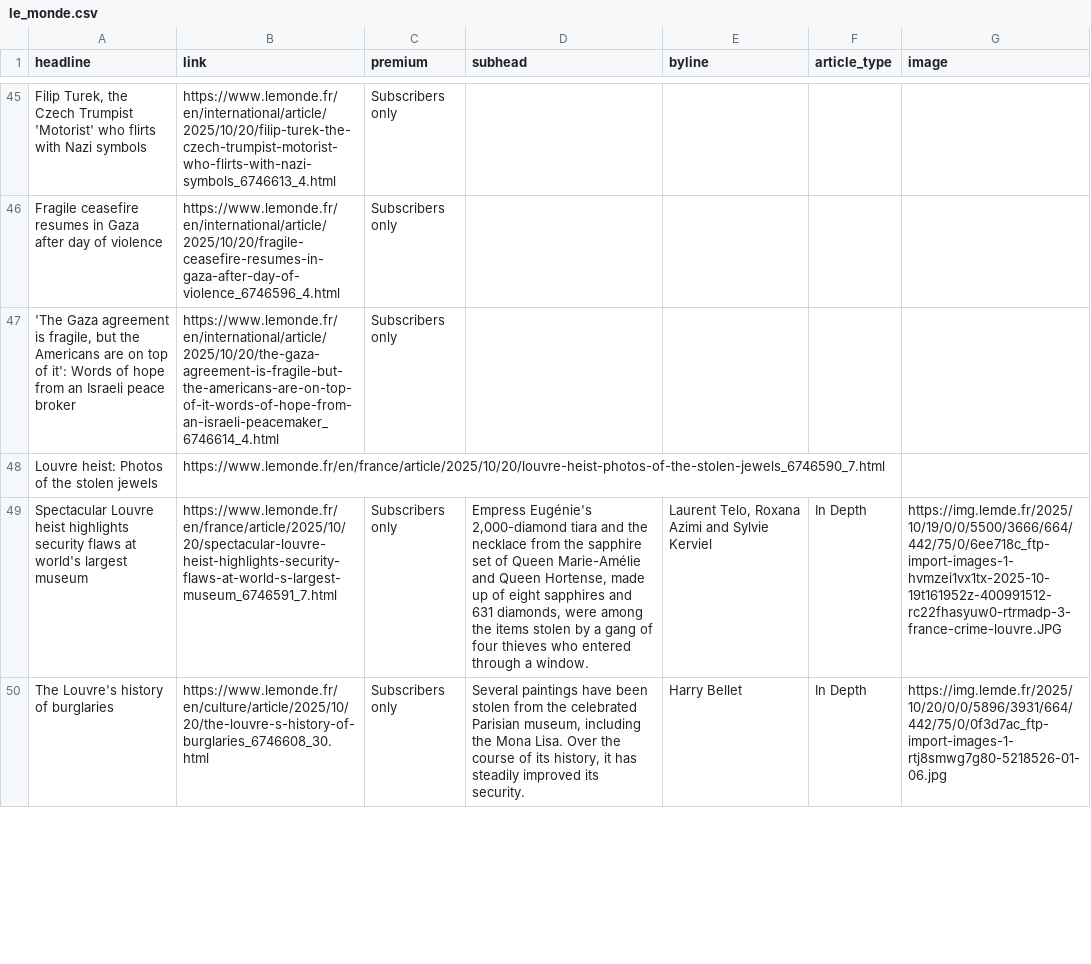
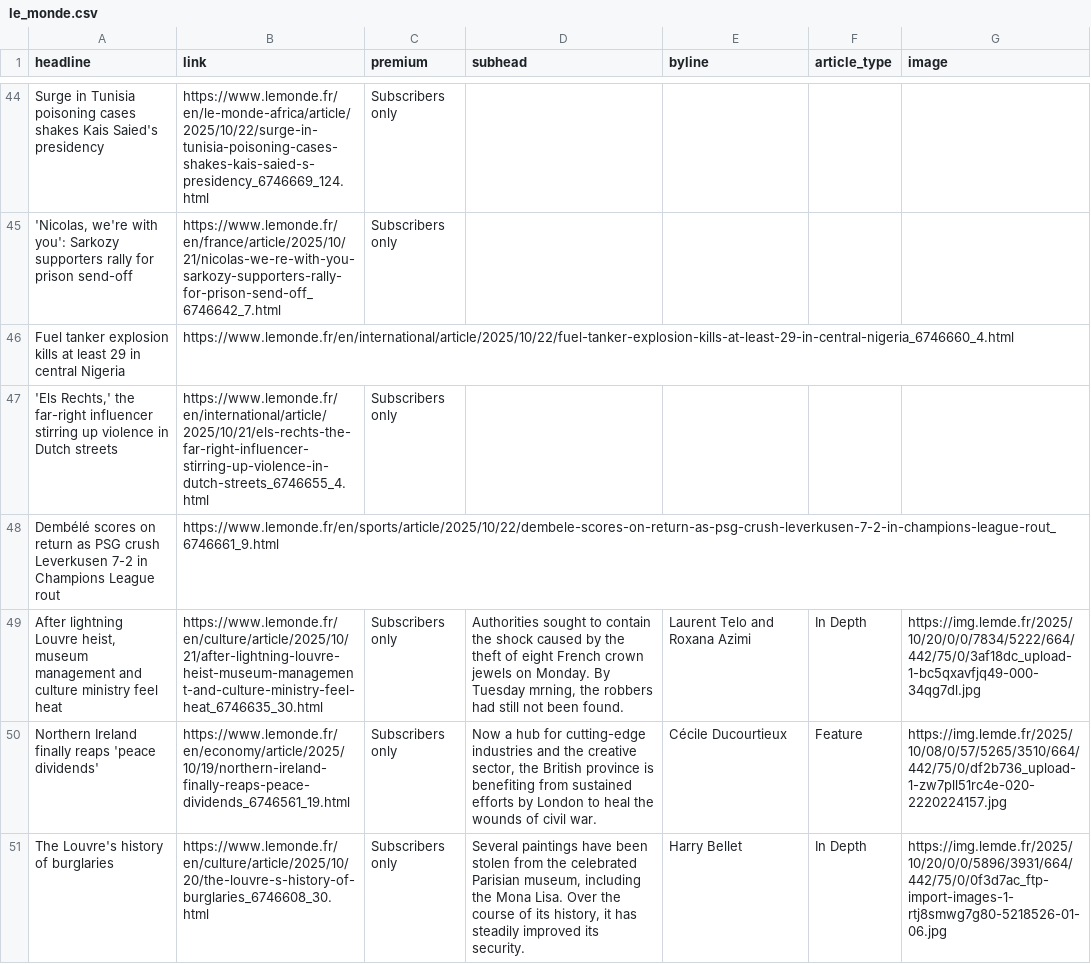
Before and after one commit to teodoracurcic/scraping, a CSV file: le_monde.csv, drawn as a sheet; only a part is shown, gaps mark what is left out; removed rows and columns are numbered as before the commit, all else as after; the diff covers the shown part only; the diff names each change by its address in the sheet, - before the commit and + after, or states it on an @@ line.

```diff
--- a/le_monde.csv
+++ b/le_monde.csv
-A44 (headline): Filip Turek, the Czech Trumpist 'Motorist' who flirts with Nazi symbols
+A44 (headline): Surge in Tunisia poisoning cases shakes Kais Saied's presidency
-B44 (link): https://www.lemonde.fr/en/international/article/2025/10/20/filip-turek-the-czech-trumpist-motorist-who-flirts-with-nazi-symbols_6746613_4.html
+B44 (link): https://www.lemonde.fr/en/le-monde-africa/article/2025/10/22/surge-in-tunisia-poisoning-cases-shakes-kais-saied-s-presidency_6746669_124.html
-A45 (headline): Fragile ceasefire resumes in Gaza after day of violence
+A45 (headline): 'Nicolas, we're with you': Sarkozy supporters rally for prison send-off
-B45 (link): https://www.lemonde.fr/en/international/article/2025/10/20/fragile-ceasefire-resumes-in-gaza-after-day-of-violence_6746596_4.html
+B45 (link): https://www.lemonde.fr/en/france/article/2025/10/21/nicolas-we-re-with-you-sarkozy-supporters-rally-for-prison-send-off_6746642_7.html
+row 46: Fuel tanker explosion kills at least 29 in central Nigeria | https://www.lemonde.fr/en/international/article/2025/10/22/fuel-tanker-explosion-kills-at-least-29-in-central-nigeria_6746660_4.html
-A47 (headline): 'The Gaza agreement is fragile, but the Americans are on top of it': Words of hope from an Israeli peace broker
+A47 (headline): 'Els Rechts,' the far-right influencer stirring up violence in Dutch streets
-B47 (link): https://www.lemonde.fr/en/international/article/2025/10/20/the-gaza-agreement-is-fragile-but-the-americans-are-on-top-of-it-words-of-hope-from-an-israeli-peacemaker_6746614_4.html
+B47 (link): https://www.lemonde.fr/en/international/article/2025/10/21/els-rechts-the-far-right-influencer-stirring-up-violence-in-dutch-streets_6746655_4.html
-row 48: Louvre heist: Photos of the stolen jewels | https://www.lemonde.fr/en/france/article/2025/10/20/louvre-heist-photos-of-the-stolen-jewels_6746590_7.html
+row 48: Dembélé scores on return as PSG crush Leverkusen 7-2 in Champions League rout | https://www.lemonde.fr/en/sports/article/2025/10/22/dembele-scores-on-return-as-psg-crush-leverkusen-7-2-in-champions-league-rout_6746661_9.html
-A49 (headline): Spectacular Louvre heist highlights security flaws at world's largest museum
+A49 (headline): After lightning Louvre heist, museum management and culture ministry feel heat
-B49 (link): https://www.lemonde.fr/en/france/article/2025/10/20/spectacular-louvre-heist-highlights-security-flaws-at-world-s-largest-museum_6746591_7.html
+B49 (link): https://www.lemonde.fr/en/culture/article/2025/10/21/after-lightning-louvre-heist-museum-management-and-culture-ministry-feel-heat_6746635_30.html
-D49 (subhead): Empress Eugénie's 2,000-diamond tiara and the necklace from the sapphire set of Queen Marie-Amélie and Queen Hortense, made up of eight sapphires and 631 diamonds, were among the items stolen by a gang of four thieves who entered through a window.
+D49 (subhead): Authorities sought to contain the shock caused by the theft of eight French crown jewels on Monday. By Tuesday mrning, the robbers had still not been found.
-E49 (byline): Laurent Telo, Roxana Azimi and Sylvie Kerviel
+E49 (byline): Laurent Telo and Roxana Azimi
-G49 (image): https://img.lemde.fr/2025/10/19/0/0/5500/3666/664/442/75/0/6ee718c_ftp-import-images-1-hvmzei1vx1tx-2025-10-19t161952z-400991512-rc22fhasyuw0-rtrmadp-3-france-crime-louvre.JPG
+G49 (image): https://img.lemde.fr/2025/10/20/0/0/7834/5222/664/442/75/0/3af18dc_upload-1-bc5qxavfjq49-000-34qg7dl.jpg
@@ row 51 moved to row 50: Northern Ireland finally reaps 'peace di… @@
```
Also changed, not shown: 12 added rows, 13 removed rows, 1 moved row and 48 edited cells elsewhere in this file.
